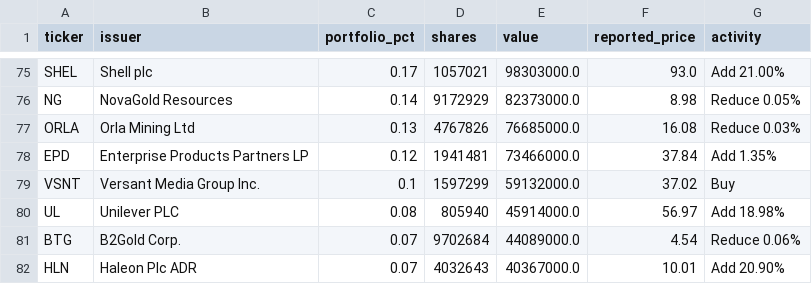
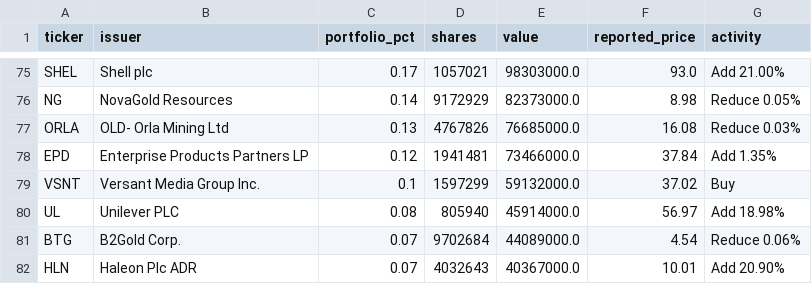
Before and after one commit to Kenneth-Top/13F-Holdings-Analyzer, a CSV file: data/holdings/FE/2026-Q1.csv, drawn as a sheet; only a part is shown, gaps mark what is left out.

```diff
--- a/data/holdings/FE/2026-Q1.csv
+++ b/data/holdings/FE/2026-Q1.csv
@@ -76,3 +76,3 @@ SHEL,Shell plc,0.17,1057021,98303000.0,93.0,Add 21.00%
 NG,NovaGold Resources,0.14,9172929,82373000.0,8.98,Reduce 0.05%
-ORLA,Orla Mining Ltd,0.13,4767826,76685000.0,16.08,Reduce 0.03%
+ORLA,OLD- Orla Mining Ltd,0.13,4767826,76685000.0,16.08,Reduce 0.03%
 EPD,Enterprise Products Partners LP,0.12,1941481,73466000.0,37.84,Add 1.35%
```
Also changed, not shown: data/funds.csv, data/holdings/FFH/2026-Q1.csv, 3 other files.
